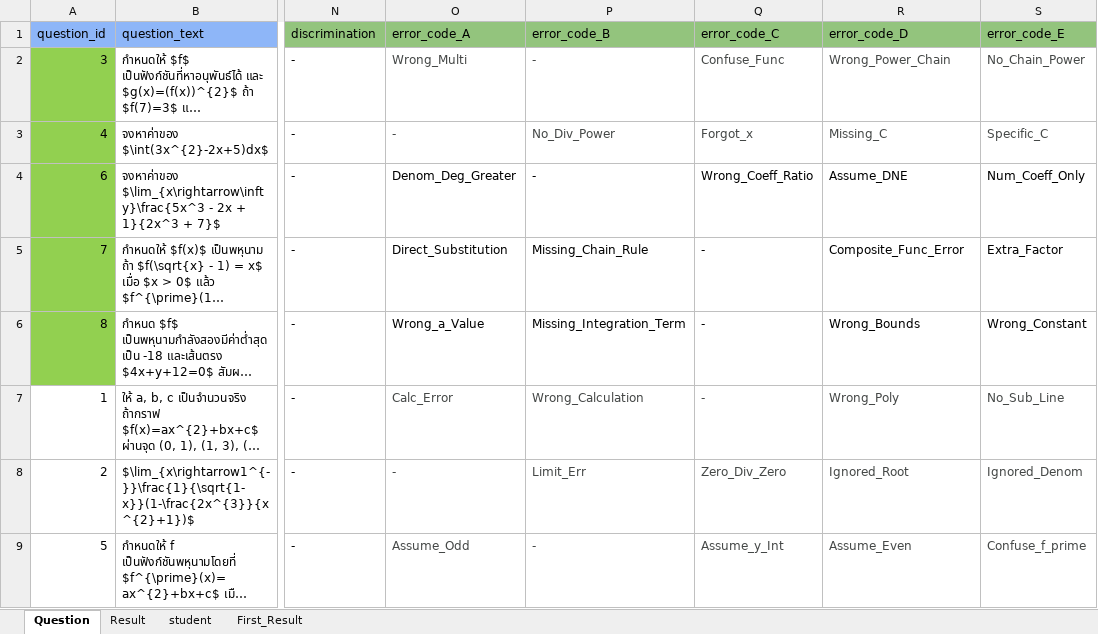
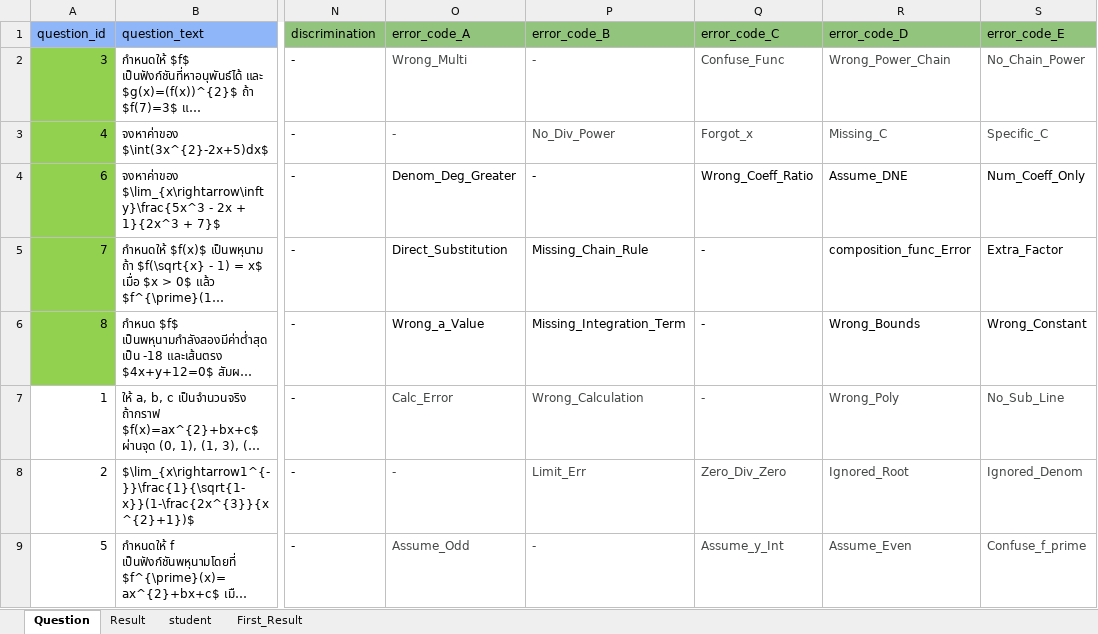
Before and after one commit to rofpitchayuth/calculus-enhancement-platform, an Excel workbook: backend/data.xlsx, sheet Question, drawn as a sheet; only a part is shown, gaps mark what is left out; long unchanged cells end in …; values as stored, in another font and other column widths than the file's, no borders; the diff covers the shown part only; the diff names each change by its address in the sheet, - before the commit and + after, or states it on an @@ line.

```diff
--- a/backend/data.xlsx (sheet Question)
+++ b/backend/data.xlsx (sheet Question)
-R5 (error_code_D): Composite_Func_Error
+R5 (error_code_D): composition_func_Error
```
Also changed, not shown: 64 added rows elsewhere in this sheet, 28 other files.
